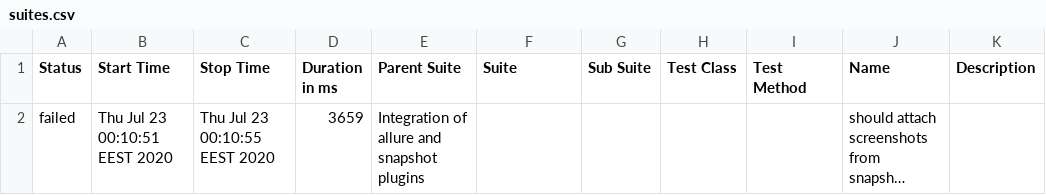
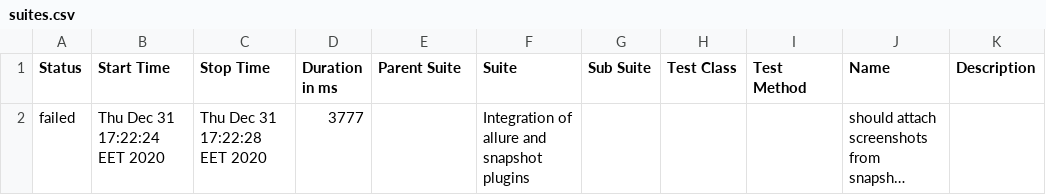
Before and after one commit to Shelex/cypress-allure-snapshots-example, a CSV file: allure-report/data/suites.csv, drawn as a sheet; long unchanged cells end in …; the diff names each change by its address in the sheet, - before the commit and + after, or states it on an @@ line.

Commit message:
feat: use new plugin attachFile method and allure diff view

```diff
--- a/allure-report/data/suites.csv
+++ b/allure-report/data/suites.csv
-B2 (Start Time): Thu Jul 23 00:10:51 EEST 2020
+B2 (Start Time): Thu Dec 31 17:22:24 EET 2020
-C2 (Stop Time): Thu Jul 23 00:10:55 EEST 2020
+C2 (Stop Time): Thu Dec 31 17:22:28 EET 2020
-D2 (Duration in ms): 3659
+D2 (Duration in ms): 3777
-E2 (Parent Suite): Integration of allure and snapshot plugins
+E2 (Parent Suite): (empty)
-F2 (Suite): (empty)
+F2 (Suite): Integration of allure and snapshot plugins
```
Also changed, not shown: 44 other files.
